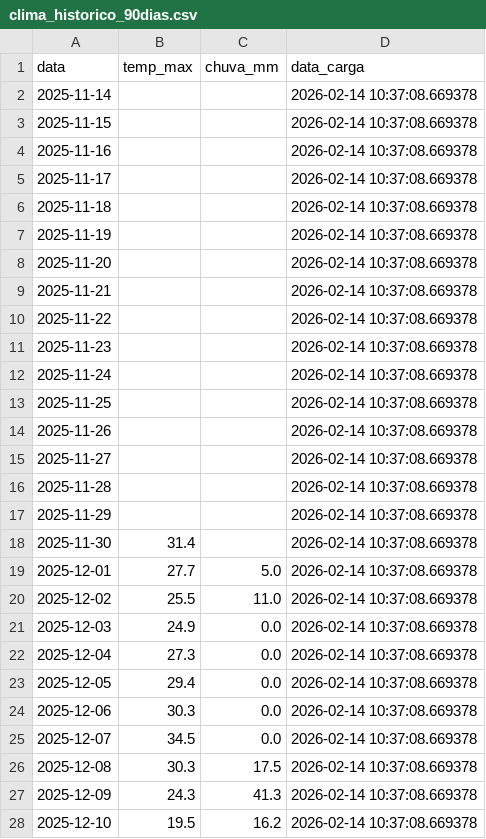
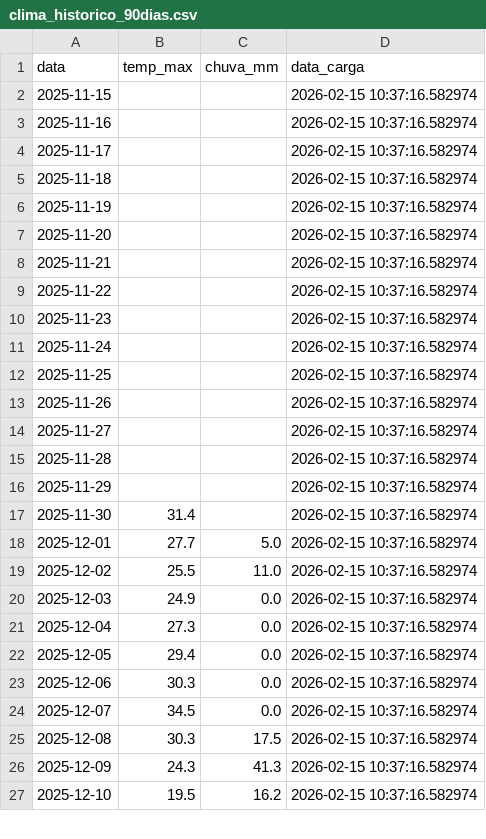
Before and after one commit to henriquereolonpain-sys/monitor-clima-pf, a CSV file: clima_historico_90dias.csv, drawn as a sheet; only a part is shown; the diff covers the shown part only.

```diff
--- a/clima_historico_90dias.csv
+++ b/clima_historico_90dias.csv
@@ -1,28 +1,27 @@
 data,temp_max,chuva_mm,data_carga
-2025-11-14,,,2026-02-14 10:37:08.669378
-2025-11-15,,,2026-02-14 10:37:08.669378
-2025-11-16,,,2026-02-14 10:37:08.669378
-2025-11-17,,,2026-02-14 10:37:08.669378
-2025-11-18,,,2026-02-14 10:37:08.669378
-2025-11-19,,,2026-02-14 10:37:08.669378
-2025-11-20,,,2026-02-14 10:37:08.669378
-2025-11-21,,,2026-02-14 10:37:08.669378
-2025-11-22,,,2026-02-14 10:37:08.669378
-2025-11-23,,,2026-02-14 10:37:08.669378
-2025-11-24,,,2026-02-14 10:37:08.669378
-2025-11-25,,,2026-02-14 10:37:08.669378
-2025-11-26,,,2026-02-14 10:37:08.669378
-2025-11-27,,,2026-02-14 10:37:08.669378
-2025-11-28,,,2026-02-14 10:37:08.669378
-2025-11-29,,,2026-02-14 10:37:08.669378
-2025-11-30,31.4,,2026-02-14 10:37:08.669378
-2025-12-01,27.7,5.0,2026-02-14 10:37:08.669378
-2025-12-02,25.5,11.0,2026-02-14 10:37:08.669378
-2025-12-03,24.9,0.0,2026-02-14 10:37:08.669378
-2025-12-04,27.3,0.0,2026-02-14 10:37:08.669378
-2025-12-05,29.4,0.0,2026-02-14 10:37:08.669378
-2025-12-06,30.3,0.0,2026-02-14 10:37:08.669378
-2025-12-07,34.5,0.0,2026-02-14 10:37:08.669378
-2025-12-08,30.3,17.5,2026-02-14 10:37:08.669378
-2025-12-09,24.3,41.3,2026-02-14 10:37:08.669378
-2025-12-10,19.5,16.2,2026-02-14 10:37:08.669378
+2025-11-15,,,2026-02-15 10:37:16.582974
+2025-11-16,,,2026-02-15 10:37:16.582974
+2025-11-17,,,2026-02-15 10:37:16.582974
+2025-11-18,,,2026-02-15 10:37:16.582974
+2025-11-19,,,2026-02-15 10:37:16.582974
+2025-11-20,,,2026-02-15 10:37:16.582974
+2025-11-21,,,2026-02-15 10:37:16.582974
+2025-11-22,,,2026-02-15 10:37:16.582974
+2025-11-23,,,2026-02-15 10:37:16.582974
+2025-11-24,,,2026-02-15 10:37:16.582974
+2025-11-25,,,2026-02-15 10:37:16.582974
+2025-11-26,,,2026-02-15 10:37:16.582974
+2025-11-27,,,2026-02-15 10:37:16.582974
+2025-11-28,,,2026-02-15 10:37:16.582974
+2025-11-29,,,2026-02-15 10:37:16.582974
+2025-11-30,31.4,,2026-02-15 10:37:16.582974
+2025-12-01,27.7,5.0,2026-02-15 10:37:16.582974
+2025-12-02,25.5,11.0,2026-02-15 10:37:16.582974
+2025-12-03,24.9,0.0,2026-02-15 10:37:16.582974
+2025-12-04,27.3,0.0,2026-02-15 10:37:16.582974
+2025-12-05,29.4,0.0,2026-02-15 10:37:16.582974
+2025-12-06,30.3,0.0,2026-02-15 10:37:16.582974
+2025-12-07,34.5,0.0,2026-02-15 10:37:16.582974
+2025-12-08,30.3,17.5,2026-02-15 10:37:16.582974
+2025-12-09,24.3,41.3,2026-02-15 10:37:16.582974
+2025-12-10,19.5,16.2,2026-02-15 10:37:16.582974
```
Also changed, not shown: 1 added row and 84 edited cells elsewhere in this file.
